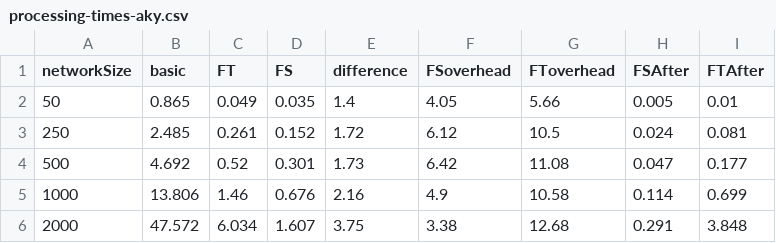
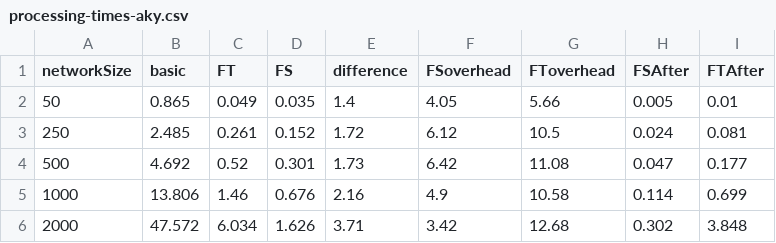
Before and after one commit to PerFuchs/safra-termination-detection-fault-tolerant, a CSV file: report/figures/processing-times-aky.csv, drawn as a sheet.

```diff
--- a/report/figures/processing-times-aky.csv
+++ b/report/figures/processing-times-aky.csv
@@ -5,2 +5,2 @@ networkSize,basic,FT,FS,difference,FSoverhead,FToverhead,FSAfter,FTAfter
 1000,13.806,1.46,0.676,2.16,4.9,10.58,0.114,0.699
-2000,47.572,6.034,1.607,3.75,3.38,12.68,0.291,3.848
+2000,47.572,6.034,1.626,3.71,3.42,12.68,0.302,3.848
```
Also changed, not shown: report/figures/processing-times-cm.csv, report/figures/processing-times-faulty-cm.csv, 9 other files.
